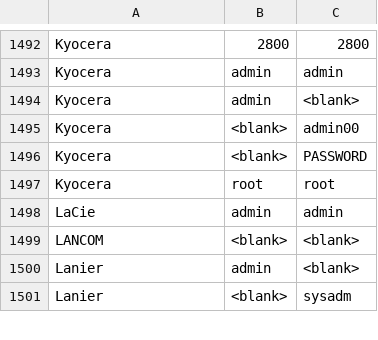
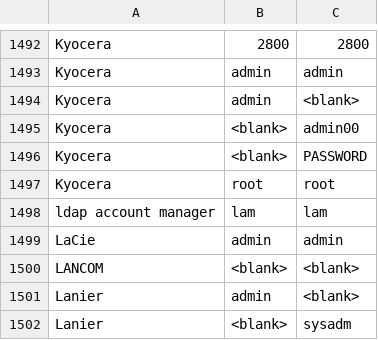
Before and after one commit to ihebski/DefaultCreds-cheat-sheet, a CSV file: DefaultCreds-Cheat-Sheet.csv, drawn as a sheet; only a part is shown, gaps mark what is left out; the diff names each change by its address in the sheet, - before the commit and + after, or states it on an @@ line.

Commit message:
add ldap account manager password

```diff
--- a/DefaultCreds-Cheat-Sheet.csv
+++ b/DefaultCreds-Cheat-Sheet.csv
+row 1498: ldap account manager | lam | lam
```
